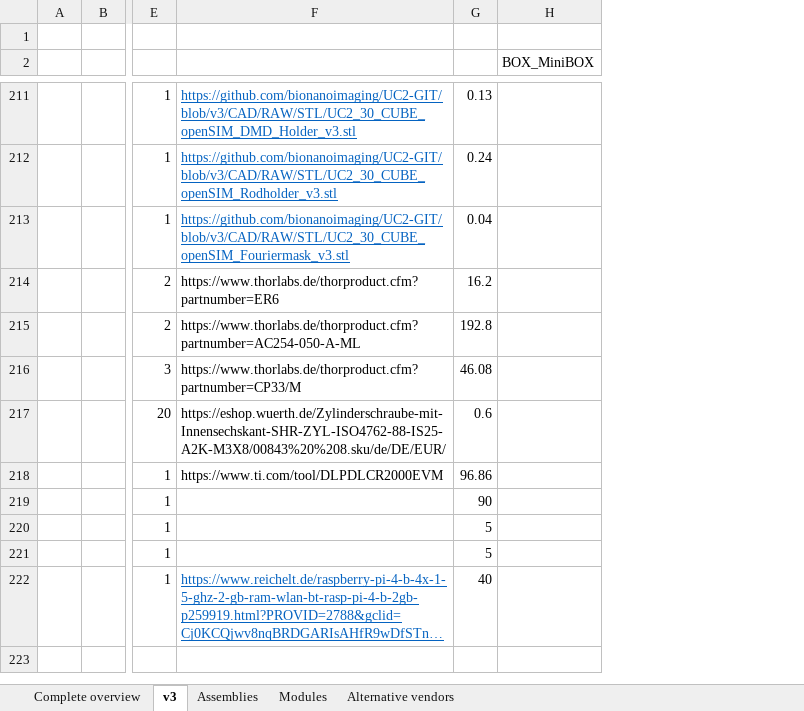
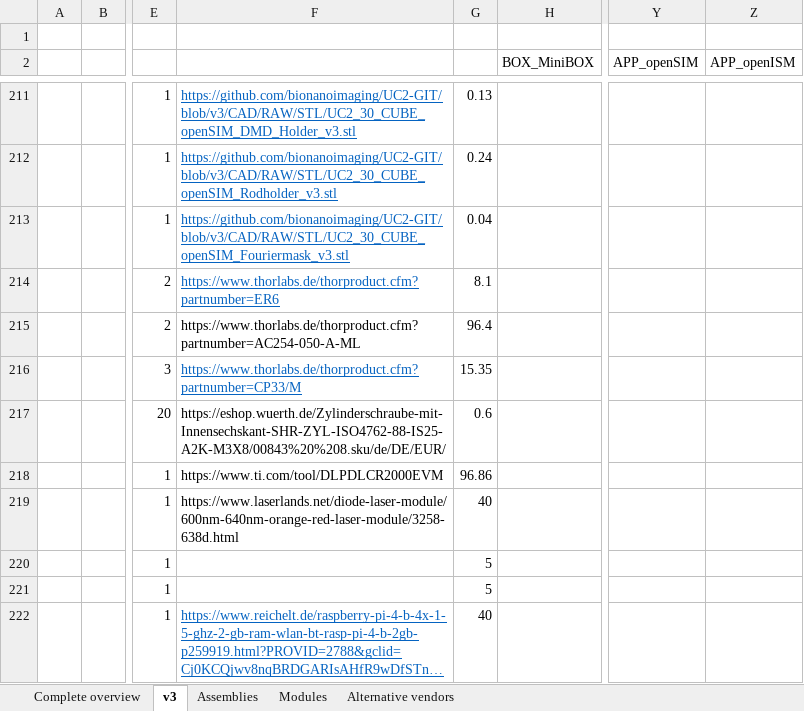
Before and after one commit to openUC2/UC2-GIT, an Excel workbook: DOCUMENTS/UC2-Configurator/UC2_ReadyToUse_Boxes_Modules_Parts.xlsx, sheet v3, drawn as a sheet; only a part is shown, gaps mark what is left out; long unchanged cells end in …; values as stored, in another font and other column widths than the file's, no borders; the diff covers the shown part only; the diff names each change by its address in the sheet, - before the commit and + after, or states it on an @@ line.

Commit message:
Add ISM and z-stage module

```diff
--- a/DOCUMENTS/UC2-Configurator/UC2_ReadyToUse_Boxes_Modules_Parts.xlsx (sheet v3)
+++ b/DOCUMENTS/UC2-Configurator/UC2_ReadyToUse_Boxes_Modules_Parts.xlsx (sheet v3)
+column Y (APP_openSIM), empty
+column Z (APP_openISM), empty
@@ F214 underline: off → on, text colour: black → #0563C1 @@
-G214: 16.2
+G214: 8.1
-G215: 192.8
+G215: 96.4
@@ F216 underline: off → on, text colour: black → #0563C1 @@
-G216: 46.08
+G216: 15.35
-F219: (empty)
+F219: https://www.laserlands.net/diode-laser-module/600nm-640nm-orange-red-laser-module/3258-638d.html
-G219: 90
+G219: 40
```
Also changed, not shown: 17 added rows and 1 removed row elsewhere in this sheet.
